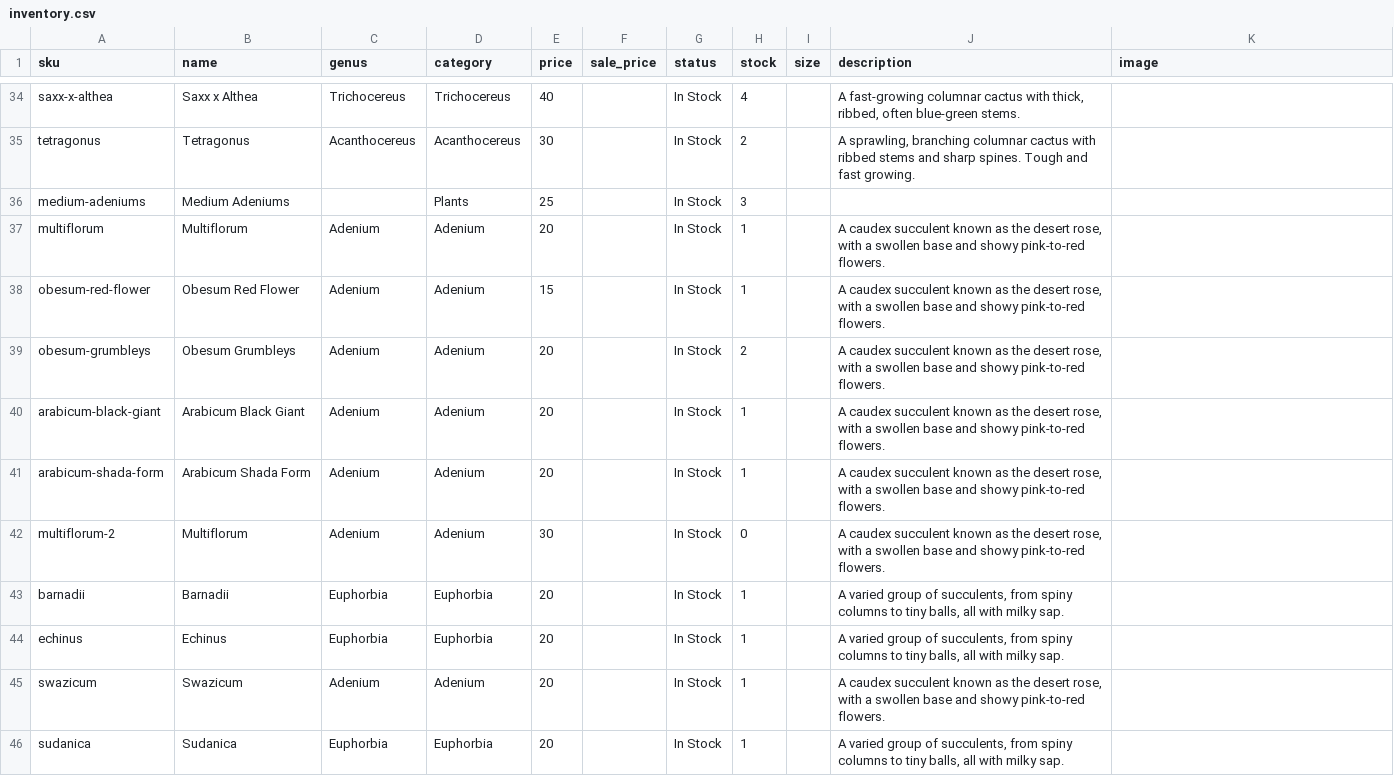
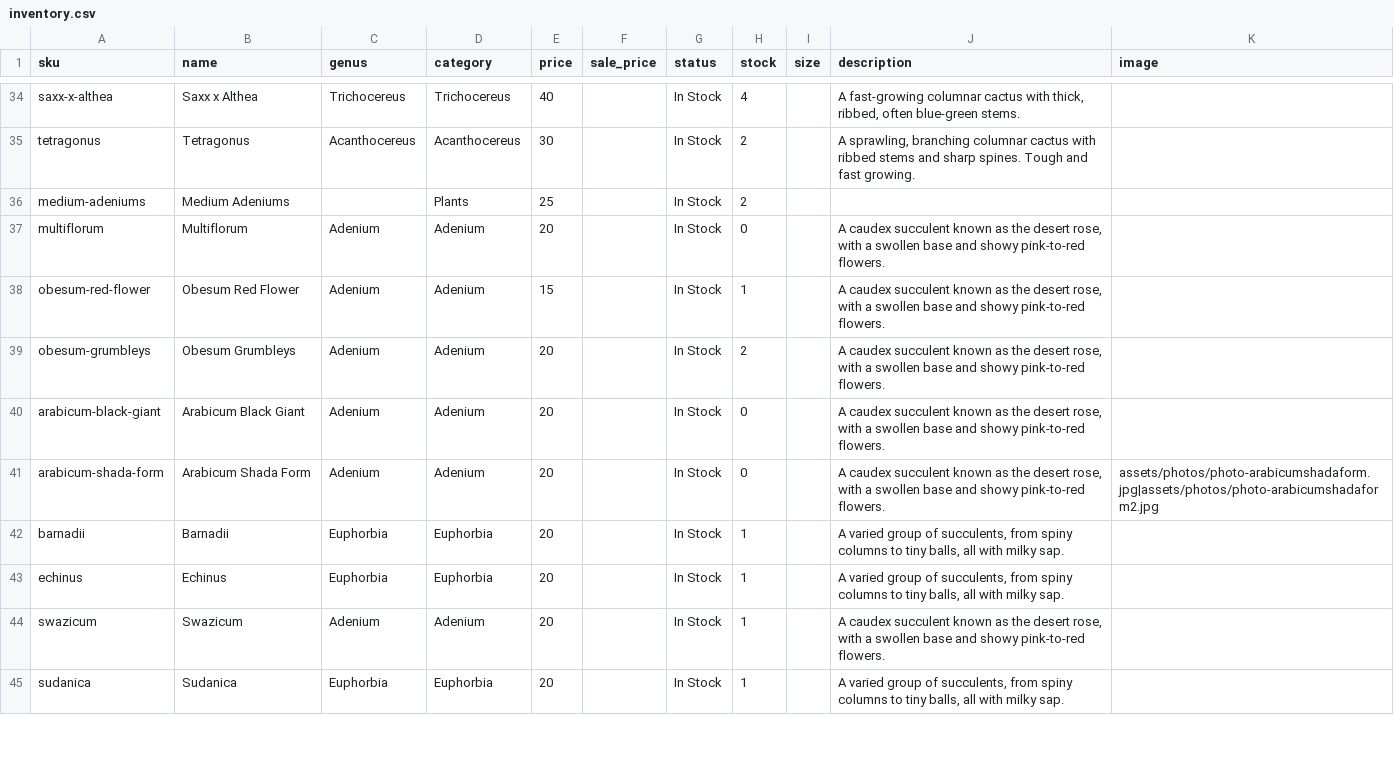
Before and after one commit to rumerlaw/sp-web, a CSV file: data/inventory.csv, drawn as a sheet; only a part is shown, gaps mark what is left out; the diff covers the shown part only.

Commit message:
Sync inventory from Dropbox

```diff
--- a/data/inventory.csv
+++ b/data/inventory.csv
@@ -35,9 +35,8 @@ saxx-x-althea,Saxx x Althea,Trichocereus,Trichocereus,40,,In Stock,4,,"A fast-gr
 tetragonus,Tetragonus,Acanthocereus,Acanthocereus,30,,In Stock,2,,"A sprawling, branching columnar cactus with ribbed stems and sharp spines. Tough and fast growing.",
-medium-adeniums,Medium Adeniums,,Plants,25,,In Stock,3,,,
-multiflorum,Multiflorum,Adenium,Adenium,20,,In Stock,1,,"A caudex succulent known as the desert rose, with a swollen base and showy pink-to-red flowers.",
+medium-adeniums,Medium Adeniums,,Plants,25,,In Stock,2,,,
+multiflorum,Multiflorum,Adenium,Adenium,20,,In Stock,0,,"A caudex succulent known as the desert rose, with a swollen base and showy pink-to-red flowers.",
 obesum-red-flower,Obesum Red Flower,Adenium,Adenium,15,,In Stock,1,,"A caudex succulent known as the desert rose, with a swollen base and showy pink-to-red flowers.",
 obesum-grumbleys,Obesum Grumbleys,Adenium,Adenium,20,,In Stock,2,,"A caudex succulent known as the desert rose, with a swollen base and showy pink-to-red flowers.",
-arabicum-black-giant,Arabicum Black Giant,Adenium,Adenium,20,,In Stock,1,,"A caudex succulent known as the desert rose, with a swollen base and showy pink-to-red flowers.",
-arabicum-shada-form,Arabicum Shada Form,Adenium,Adenium,20,,In Stock,1,,"A caudex succulent known as the desert rose, with a swollen base and showy pink-to-red flowers.",
-multiflorum-2,Multiflorum,Adenium,Adenium,30,,In Stock,0,,"A caudex succulent known as the desert rose, with a swollen base and showy pink-to-red flowers.",
+arabicum-black-giant,Arabicum Black Giant,Adenium,Adenium,20,,In Stock,0,,"A caudex succulent known as the desert rose, with a swollen base and showy pink-to-red flowers.",
+arabicum-shada-form,Arabicum Shada Form,Adenium,Adenium,20,,In Stock,0,,"A caudex succulent known as the desert rose, with a swollen base and showy pink-to-red flowers.",assets/photos/photo-arabicumshadaform.jpg|assets/photos/photo-arabicumshadaform2.jpg
 barnadii,Barnadii,Euphorbia,Euphorbia,20,,In Stock,1,,"A varied group of succulents, from spiny columns to tiny balls, all with milky sap.",
```
Also changed, not shown: 1 added row, 2 removed rows and 9 edited cells elsewhere in this file, 54 other files.
